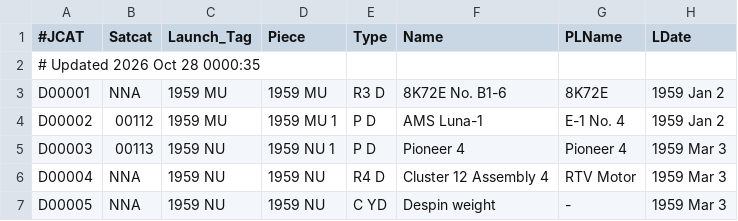
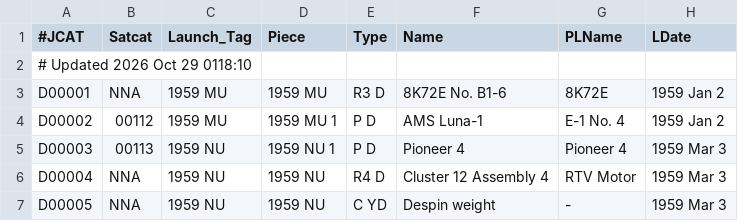
Before and after one commit to sizhewang25/jonathon-space-archive, a TSV file: data/deepcat.tsv, drawn as a sheet; only a part is shown; the diff names each change by its address in the sheet, - before the commit and + after, or states it on an @@ line.

```diff
--- a/data/deepcat.tsv
+++ b/data/deepcat.tsv
-A2 (#JCAT): # Updated 2026 Oct 28 0000:35
+A2 (#JCAT): # Updated 2026 Oct 29 0118:10
```
Also changed, not shown: data/ftocat.tsv, data/geotab.tsv, 5 other files.
